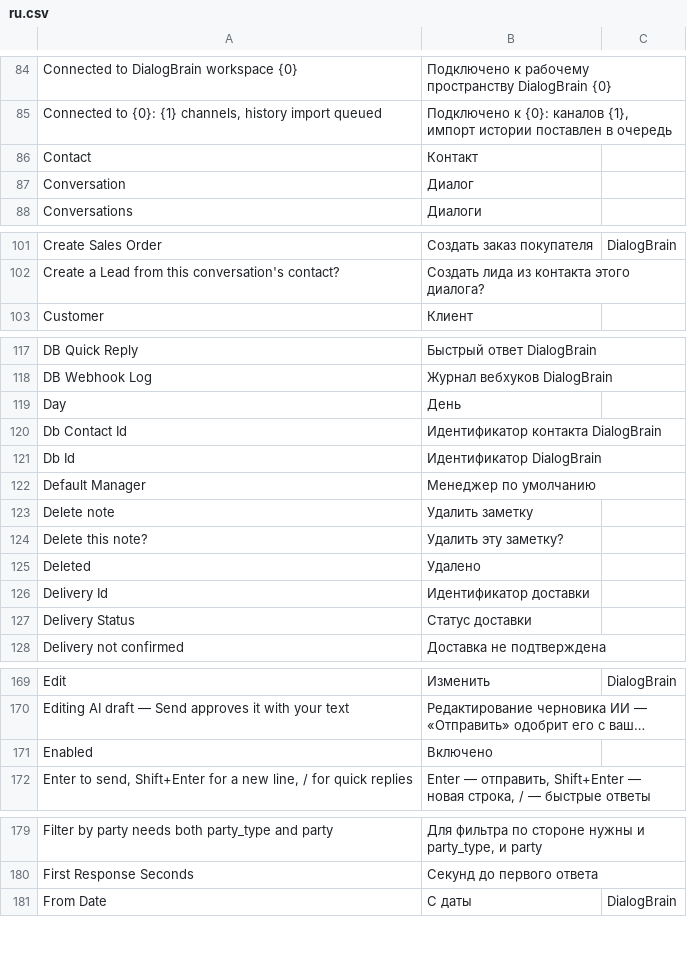
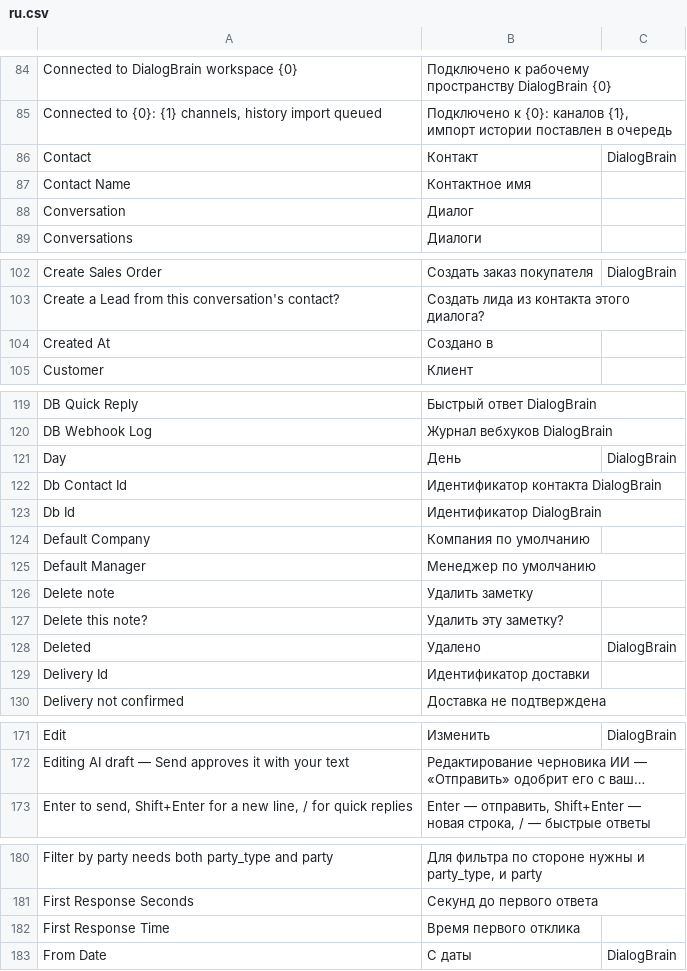
Before and after one commit to saloprj/dialogbrain-erpnext, a CSV file: dialogbrain/translations/ru.csv, drawn as a sheet; only a part is shown, gaps mark what is left out; long unchanged cells end in …; removed rows and columns are numbered as before the commit, all else as after; the diff covers the shown part only; the diff names each change by its address in the sheet, - before the commit and + after, or states it on an @@ line.

```diff
--- a/dialogbrain/translations/ru.csv
+++ b/dialogbrain/translations/ru.csv
-C86: (empty)
+C86: DialogBrain
+row 87: Contact Name | Контактное имя
+row 104: Created At | Создано в
-C121: (empty)
+C121: DialogBrain
+row 124: Default Company | Компания по умолчанию
-C128: (empty)
+C128: DialogBrain
-row 127: Delivery Status | Статус доставки
-row 171: Enabled | Включено
+row 182: First Response Time | Время первого отклика
```
Also changed, not shown: 1 added row and 5 edited cells elsewhere in this file, dialogbrain/translations/uk.csv, 9 other files.
